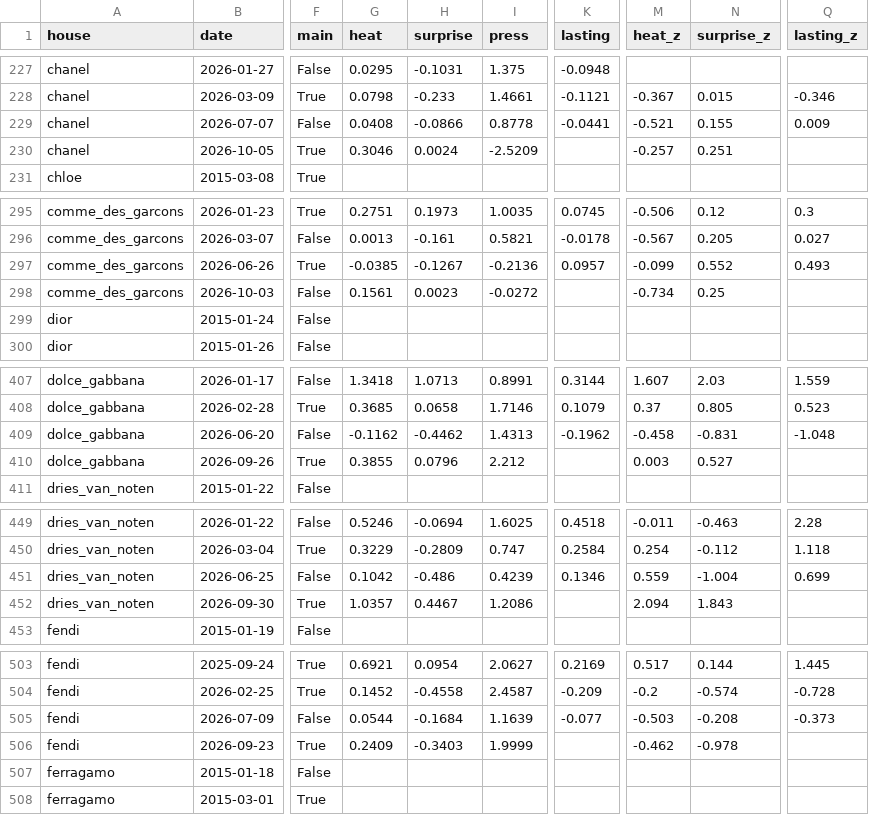
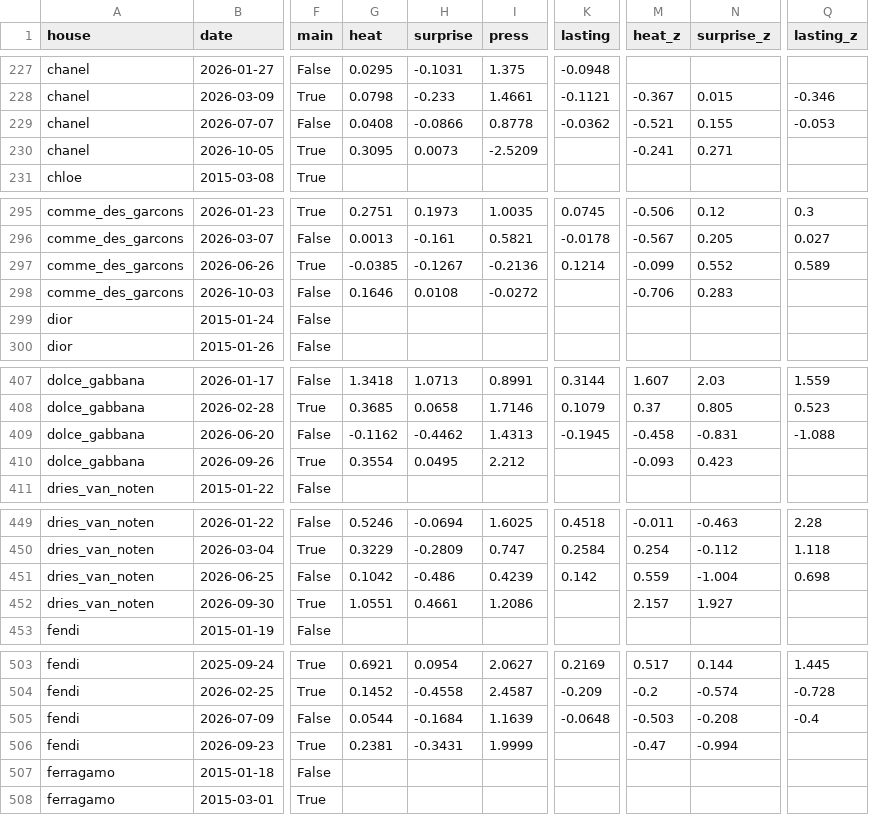
Before and after one commit to benmcewensignal/fashion-adtone, a CSV file: data/thread/thread.csv, drawn as a sheet; only a part is shown, gaps mark what is left out; the diff covers the shown part only; the diff names each change by its address in the sheet, - before the commit and + after, or states it on an @@ line.

```diff
--- a/data/thread/thread.csv
+++ b/data/thread/thread.csv
-K229 (lasting): -0.0441
+K229 (lasting): -0.0362
-Q229 (lasting_z): 0.009
+Q229 (lasting_z): -0.053
-G230 (heat): 0.3046
+G230 (heat): 0.3095
-H230 (surprise): 0.0024
+H230 (surprise): 0.0073
-M230 (heat_z): -0.257
+M230 (heat_z): -0.241
-N230 (surprise_z): 0.251
+N230 (surprise_z): 0.271
-K297 (lasting): 0.0957
+K297 (lasting): 0.1214
-Q297 (lasting_z): 0.493
+Q297 (lasting_z): 0.589
-G298 (heat): 0.1561
+G298 (heat): 0.1646
-H298 (surprise): 0.0023
+H298 (surprise): 0.0108
-M298 (heat_z): -0.734
+M298 (heat_z): -0.706
-N298 (surprise_z): 0.25
+N298 (surprise_z): 0.283
-K409 (lasting): -0.1962
+K409 (lasting): -0.1945
-Q409 (lasting_z): -1.048
+Q409 (lasting_z): -1.088
-G410 (heat): 0.3855
+G410 (heat): 0.3554
-H410 (surprise): 0.0796
+H410 (surprise): 0.0495
-M410 (heat_z): 0.003
+M410 (heat_z): -0.093
-N410 (surprise_z): 0.527
+N410 (surprise_z): 0.423
-K451 (lasting): 0.1346
+K451 (lasting): 0.142
-Q451 (lasting_z): 0.699
+Q451 (lasting_z): 0.698
-G452 (heat): 1.0357
+G452 (heat): 1.0551
-H452 (surprise): 0.4467
+H452 (surprise): 0.4661
-M452 (heat_z): 2.094
+M452 (heat_z): 2.157
-N452 (surprise_z): 1.843
+N452 (surprise_z): 1.927
-K505 (lasting): -0.077
+K505 (lasting): -0.0648
-Q505 (lasting_z): -0.373
+Q505 (lasting_z): -0.4
-G506 (heat): 0.2409
+G506 (heat): 0.2381
-H506 (surprise): -0.3403
+H506 (surprise): -0.3431
-M506 (heat_z): -0.462
+M506 (heat_z): -0.47
-N506 (surprise_z): -0.978
+N506 (surprise_z): -0.994
```
Also changed, not shown: 134 edited cells elsewhere in this file, data/results/benchmark.csv, 5 other files.
